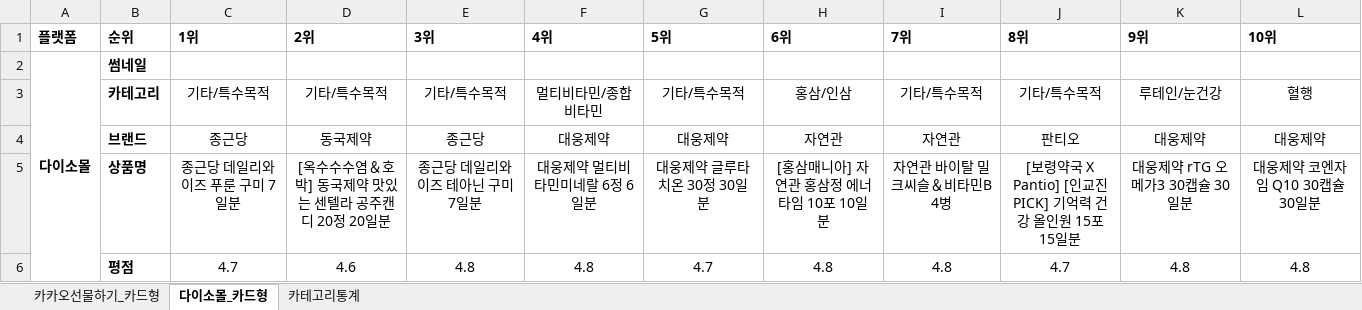
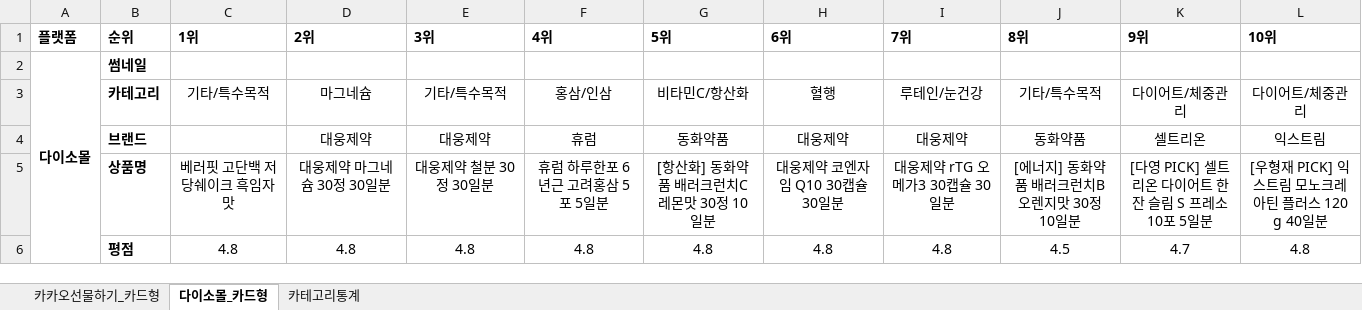
Before and after one commit to primexx98-sudo/online-mall-ranking, an Excel workbook: data/daily/2026-10/2026-10-22.xlsx, sheet 다이소몰_카드형, drawn as a sheet; only a part is shown; values as stored, in another font and other column widths than the file's, no borders; charts and pictures not drawn; the diff covers the shown part only; the diff names each change by its address in the sheet, - before the commit and + after, or states it on an @@ line.

```diff
--- a/data/daily/2026-10/2026-10-22.xlsx (sheet 다이소몰_카드형)
+++ b/data/daily/2026-10/2026-10-22.xlsx (sheet 다이소몰_카드형)
-D3 (2위): 기타/특수목적
+D3 (2위): 마그네슘
-F3 (4위): 멀티비타민/종합비타민
+F3 (4위): 홍삼/인삼
-G3 (5위): 기타/특수목적
+G3 (5위): 비타민C/항산화
-H3 (6위): 홍삼/인삼
+H3 (6위): 혈행
-I3 (7위): 기타/특수목적
+I3 (7위): 루테인/눈건강
-K3 (9위): 루테인/눈건강
+K3 (9위): 다이어트/체중관리
-L3 (10위): 혈행
+L3 (10위): 다이어트/체중관리
-C4 (1위): 종근당
+C4 (1위): (empty)
-D4 (2위): 동국제약
+D4 (2위): 대웅제약
-E4 (3위): 종근당
+E4 (3위): 대웅제약
-F4 (4위): 대웅제약
+F4 (4위): 휴럼
-G4 (5위): 대웅제약
+G4 (5위): 동화약품
-H4 (6위): 자연관
+H4 (6위): 대웅제약
-I4 (7위): 자연관
+I4 (7위): 대웅제약
-J4 (8위): 판티오
+J4 (8위): 동화약품
-K4 (9위): 대웅제약
+K4 (9위): 셀트리온
-L4 (10위): 대웅제약
+L4 (10위): 익스트림
-C5 (1위): 종근당 데일리와이즈 푸룬 구미 7일분
+C5 (1위): 베러핏 고단백 저당쉐이크 흑임자맛
-D5 (2위): [옥수수수염＆호박] 동국제약 맛있는 센텔라 공주캔디 20정 20일분
+D5 (2위): 대웅제약 마그네슘 30정 30일분
-E5 (3위): 종근당 데일리와이즈 테아닌 구미 7일분
+E5 (3위): 대웅제약 철분 30정 30일분
-F5 (4위): 대웅제약 멀티비타민미네랄 6정 6일분
+F5 (4위): 휴럼 하루한포 6년근 고려홍삼 5포 5일분
-G5 (5위): 대웅제약 글루타치온 30정 30일분
+G5 (5위): [항산화] 동화약품 배러크런치C 레몬맛 30정 10일분
-H5 (6위): [홍삼매니아] 자연관 홍삼정 에너타임 10포 10일분
+H5 (6위): 대웅제약 코엔자임 Q10 30캡슐 30일분
-I5 (7위): 자연관 바이탈 밀크씨슬＆비타민B 4병
+I5 (7위): 대웅제약 rTG 오메가3 30캡슐 30일분
-J5 (8위): [보령약국 X Pantio] [인교진 PICK] 기억력 건강 올인원 15포 15일분
+J5 (8위): [에너지] 동화약품 배러크런치B 오렌지맛 30정 10일분
-K5 (9위): 대웅제약 rTG 오메가3 30캡슐 30일분
+K5 (9위): [다영 PICK] 셀트리온 다이어트 한 잔 슬림 S 프레소 10포 5일분
-L5 (10위): 대웅제약 코엔자임 Q10 30캡슐 30일분
+L5 (10위): [우형재 PICK] 익스트림 모노크레아틴 플러스 120 g 40일분
-C6 (1위): 4.7
+C6 (1위): 4.8
-D6 (2위): 4.6
+D6 (2위): 4.8
-G6 (5위): 4.7
+G6 (5위): 4.8
-J6 (8위): 4.7
+J6 (8위): 4.5
-K6 (9위): 4.8
+K6 (9위): 4.7
```
Also changed, not shown: 33 edited cells elsewhere in this sheet, sheet 카카오선물하기_카드형, sheet 카테고리통계, charts or pictures.
